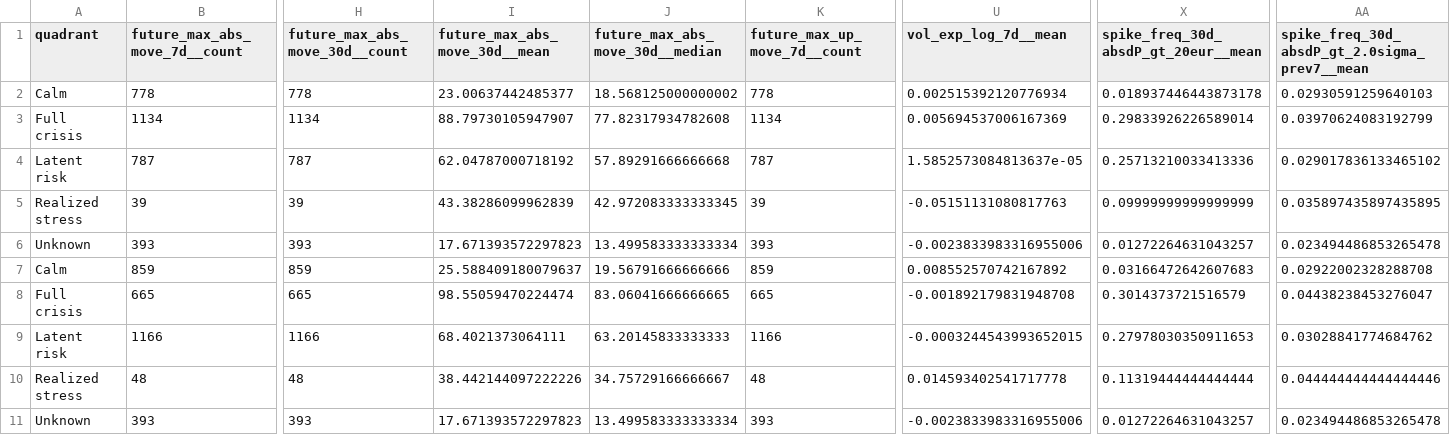
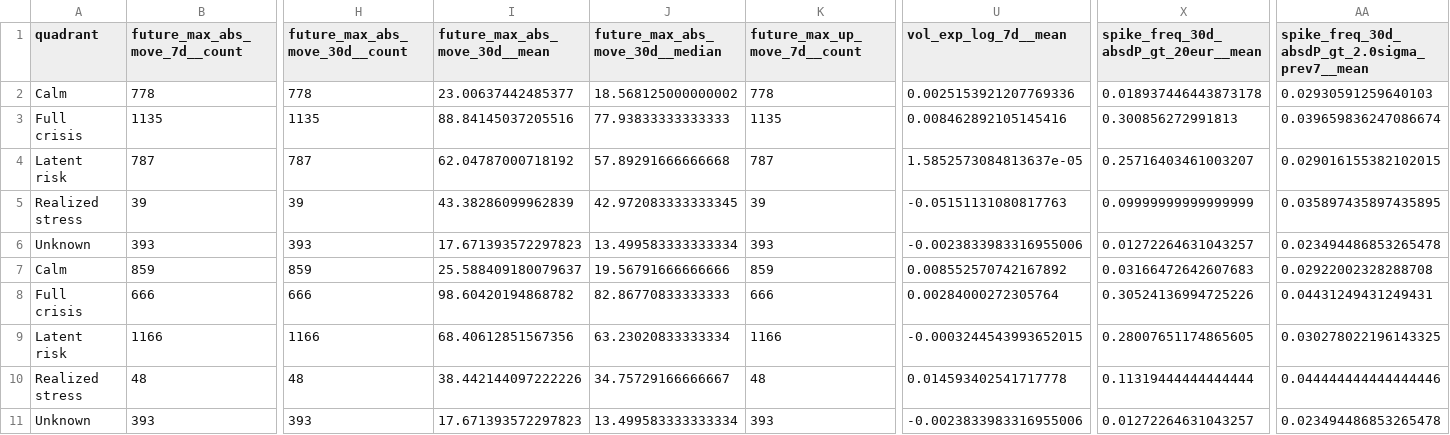
Before and after one commit to getparagua/paragua-sesi, a CSV file: assets/validation/quadrants_summary.csv, drawn as a sheet; only a part is shown, gaps mark what is left out; removed rows and columns are numbered as before the commit, all else as after; rows hold the shown columns only; the diff names each change by its address in the sheet, - before the commit and + after, or states it on an @@ line.

```diff
--- a/assets/validation/quadrants_summary.csv
+++ b/assets/validation/quadrants_summary.csv
-U2 (vol_exp_log_7d__mean): 0.002515392120776934
+U2 (vol_exp_log_7d__mean): 0.0025153921207769336
-row 3: Full crisis | 1134 | 1134 | 88.79730105947907 | 77.82317934782608 | 1134 | 0.005694537006167369 | 0.29833926226589014 | 0.03970624083192799
+row 3: Full crisis | 1135 | 1135 | 88.84145037205516 | 77.93833333333333 | 1135 | 0.008462892105145416 | 0.300856272991813 | 0.039659836247086674
-X4: 0.25713210033413336
+X4: 0.25716403461003207
-AA4: 0.029017836133465102
+AA4: 0.029016155382102015
-row 8: Full crisis | 665 | 665 | 98.55059470224474 | 83.06041666666665 | 665 | -0.001892179831948708 | 0.3014373721516579 | 0.04438238453276047
+row 8: Full crisis | 666 | 666 | 98.60420194868782 | 82.86770833333333 | 666 | 0.00284000272305764 | 0.30524136994725226 | 0.04431249431249431
-I9 (future_max_abs_move_30d__mean): 68.4021373064111
+I9 (future_max_abs_move_30d__mean): 68.40612851567356
-J9 (future_max_abs_move_30d__median): 63.20145833333333
+J9 (future_max_abs_move_30d__median): 63.23020833333334
-X9: 0.27978030350911653
+X9: 0.28007651174865605
-AA9: 0.03028841774684762
+AA9: 0.030278022196143325
```
Also changed, not shown: assets/validation/lead_lag_corr_SESI_vs_vol7d.csv, assets/validation/table_when_SESI_gt_thresholds.csv, 8 other files.
